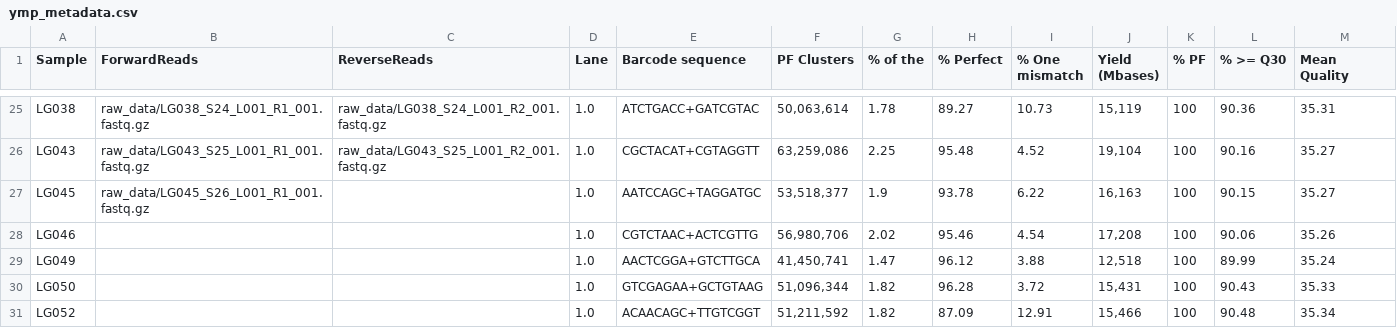
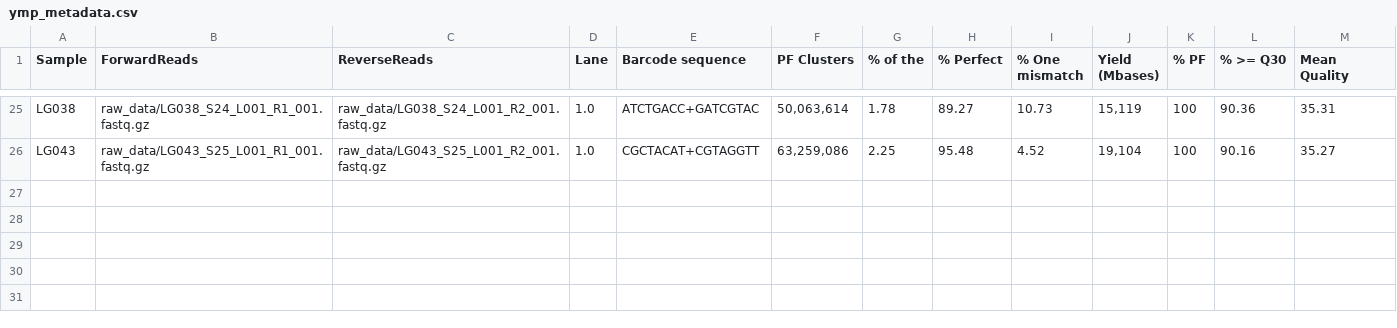
Before and after one commit to sterrettJD/HIV-MetaG, a CSV file: ymp_metadata.csv, drawn as a sheet; only a part is shown, gaps mark what is left out.

Commit message:
create new temp metadata

```diff
--- a/ymp_metadata.csv
+++ b/ymp_metadata.csv
@@ -26,6 +26 @@ LG038,raw_data/LG038_S24_L001_R1_001.fastq.gz,raw_data/LG038_S24_L001_R2_001.fas
 LG043,raw_data/LG043_S25_L001_R1_001.fastq.gz,raw_data/LG043_S25_L001_R2_001.fastq.gz,1.0,CGCTACAT+CGTAGGTT,"63,259,086",2.25,95.48,4.52,"19,104",100,90.16,35.27
-LG045,raw_data/LG045_S26_L001_R1_001.fastq.gz,,1.0,AATCCAGC+TAGGATGC,"53,518,377",1.9,93.78,6.22,"16,163",100,90.15,35.27
-LG046,,,1.0,CGTCTAAC+ACTCGTTG,"56,980,706",2.02,95.46,4.54,"17,208",100,90.06,35.26
-LG049,,,1.0,AACTCGGA+GTCTTGCA,"41,450,741",1.47,96.12,3.88,"12,518",100,89.99,35.24
-LG050,,,1.0,GTCGAGAA+GCTGTAAG,"51,096,344",1.82,96.28,3.72,"15,431",100,90.43,35.33
-LG052,,,1.0,ACAACAGC+TTGTCGGT,"51,211,592",1.82,87.09,12.91,"15,466",100,90.48,35.34
```
